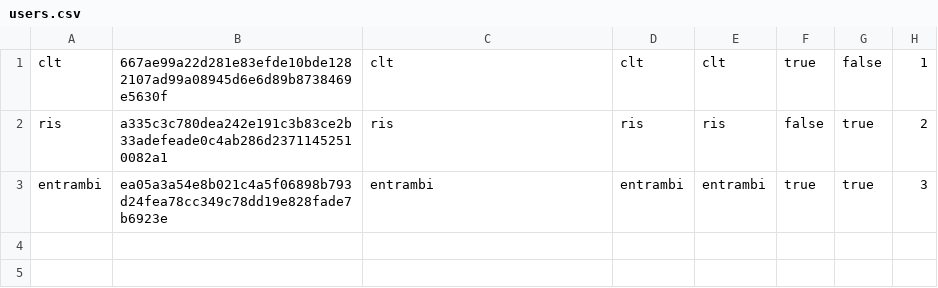
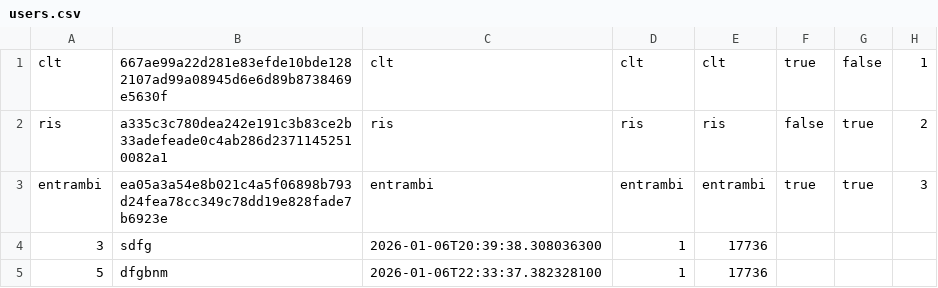
Before and after one commit to sonoFrangu/theknife, a CSV file: doc/users.csv, drawn as a sheet; the diff names each change by its address in the sheet, - before the commit and + after, or states it on an @@ line.

```diff
--- a/doc/users.csv
+++ b/doc/users.csv
+row 4: 3 | sdfg | 2026-01-06T20:39:38.308036300 | 1 | 17736
+row 5: 5 | dfgbnm | 2026-01-06T22:33:37.382328100 | 1 | 17736
```
Also changed, not shown: 3 other files.
